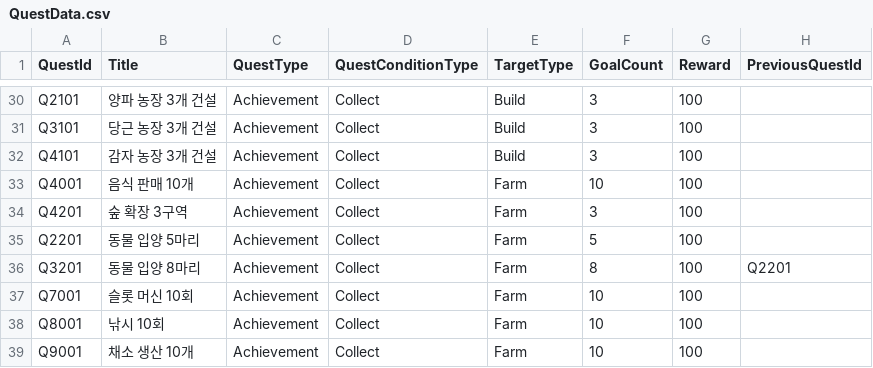
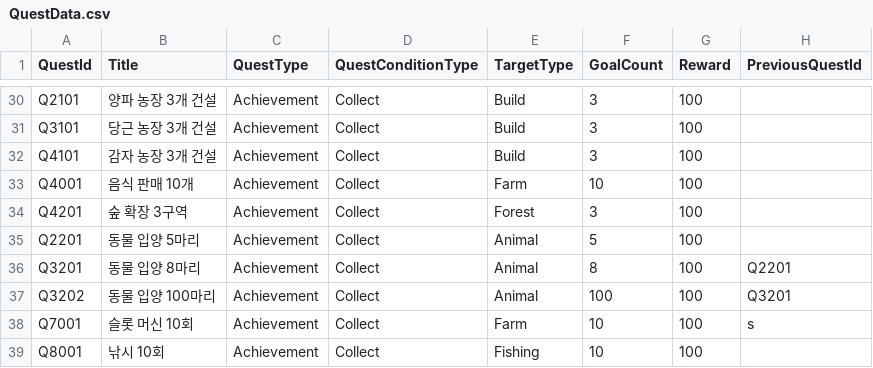
Before and after one commit to tmddbs134679/DalgomMeowMeow, a CSV file: Assets/@Resources/Data/Excel/QuestData.csv, drawn as a sheet; only a part is shown, gaps mark what is left out.

```diff
--- a/Assets/@Resources/Data/Excel/QuestData.csv
+++ b/Assets/@Resources/Data/Excel/QuestData.csv
@@ -33,7 +33,7 @@ Q4101,감자 농장 3개 건설,Achievement,Collect,Build,3,100,
 Q4001,음식 판매 10개,Achievement,Collect,Farm,10,100,
-Q4201,숲 확장 3구역,Achievement,Collect,Farm,3,100,
-Q2201,동물 입양 5마리,Achievement,Collect,Farm,5,100,
-Q3201,동물 입양 8마리,Achievement,Collect,Farm,8,100,Q2201
-Q7001,슬롯 머신 10회,Achievement,Collect,Farm,10,100,
-Q8001,낚시 10회,Achievement,Collect,Farm,10,100,
-Q9001,채소 생산 10개,Achievement,Collect,Farm,10,100,
+Q4201,숲 확장 3구역,Achievement,Collect,Forest,3,100,
+Q2201,동물 입양 5마리,Achievement,Collect,Animal,5,100,
+Q3201,동물 입양 8마리,Achievement,Collect,Animal,8,100,Q2201
+Q3202,동물 입양 100마리,Achievement,Collect,Animal,100,100,Q3201
+Q7001,슬롯 머신 10회,Achievement,Collect,Farm,10,100,s
+Q8001,낚시 10회,Achievement,Collect,Fishing,10,100,
```
Also changed, not shown: 5 other files.
